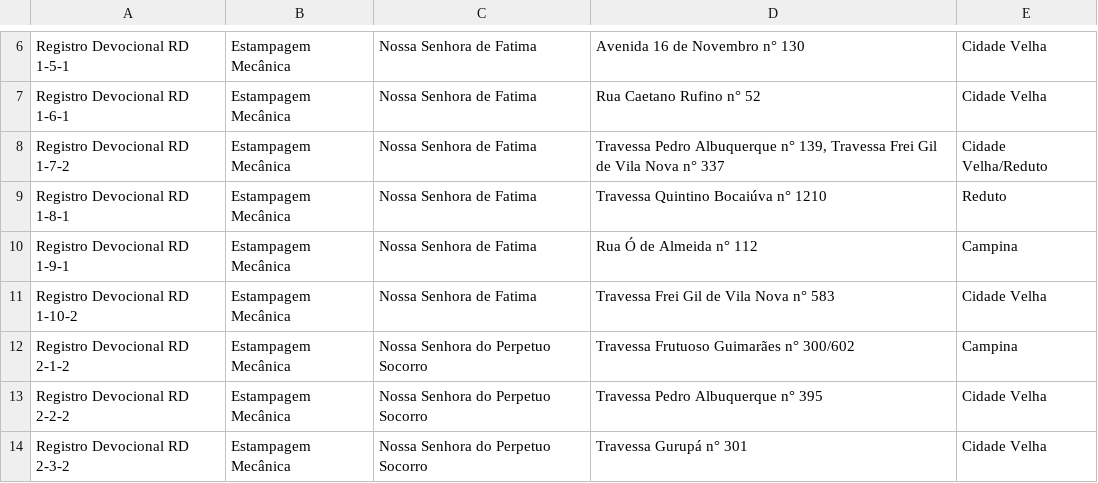
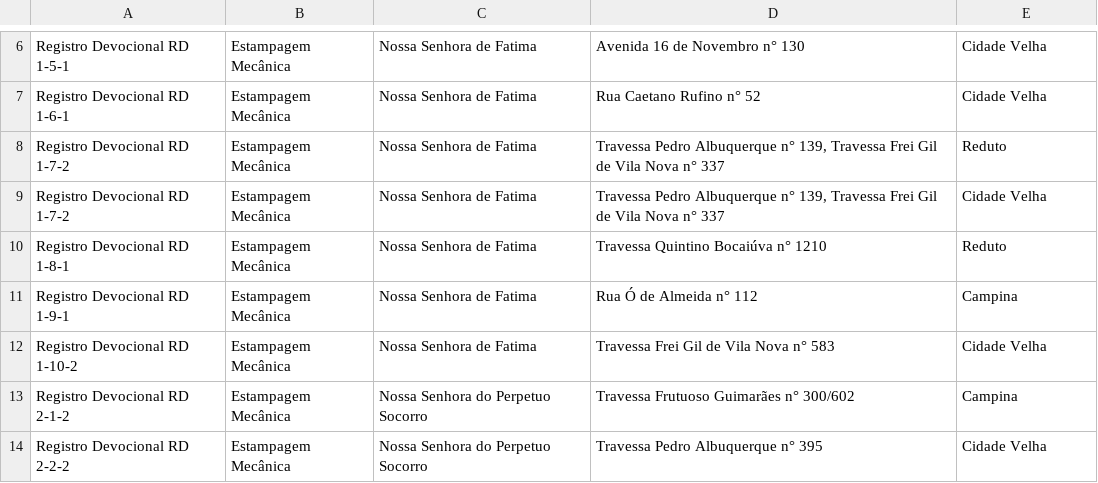
Before and after one commit to garcia00/dataAzuleijo, a CSV file: DEVOCIONAIS.CSV, drawn as a sheet; only a part is shown, gaps mark what is left out; the shorter side is filled out with more unchanged rows.

Commit message:
tratamento de dados

```diff
--- a/DEVOCIONAIS.CSV
+++ b/DEVOCIONAIS.CSV
@@ -7,3 +7,4 @@ Registro Devocional RD 1-5-1,Estampagem Mecânica,Nossa Senhora de Fatima,Avenid
 Registro Devocional RD 1-6-1,Estampagem Mecânica,Nossa Senhora de Fatima,Rua Caetano Rufino n° 52,Cidade Velha
-Registro Devocional RD 1-7-2,Estampagem Mecânica,Nossa Senhora de Fatima,"Travessa Pedro Albuquerque n° 139, Travessa Frei Gil de Vila Nova n° 337",Cidade Velha/Reduto
+Registro Devocional RD 1-7-2,Estampagem Mecânica,Nossa Senhora de Fatima,"Travessa Pedro Albuquerque n° 139, Travessa Frei Gil de Vila Nova n° 337",Reduto
+Registro Devocional RD 1-7-2,Estampagem Mecânica,Nossa Senhora de Fatima,"Travessa Pedro Albuquerque n° 139, Travessa Frei Gil de Vila Nova n° 337",Cidade Velha
 Registro Devocional RD 1-8-1,Estampagem Mecânica,Nossa Senhora de Fatima,Travessa Quintino Bocaiúva n° 1210,Reduto
```
